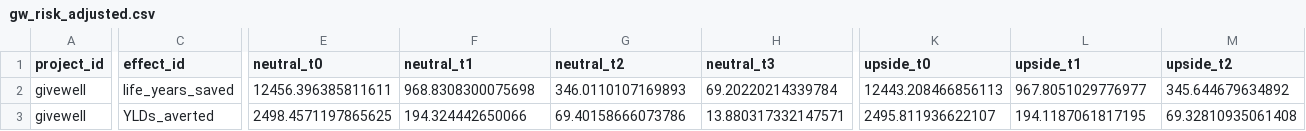
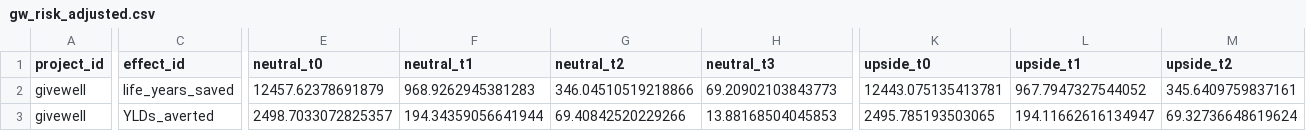
Before and after one commit to laurakduffy/all-intervention-models, a CSV file: gw-models/gw_risk_adjusted.csv, drawn as a sheet; only a part is shown, gaps mark what is left out; the diff covers the shown part only; the diff names each change by its address in the sheet, - before the commit and + after, or states it on an @@ line.

```diff
--- a/gw-models/gw_risk_adjusted.csv
+++ b/gw-models/gw_risk_adjusted.csv
-E2 (neutral_t0): 12456.396385811611
+E2 (neutral_t0): 12457.62378691879
-F2 (neutral_t1): 968.8308300075698
+F2 (neutral_t1): 968.9262945381283
-G2 (neutral_t2): 346.0110107169893
+G2 (neutral_t2): 346.04510519218866
-H2 (neutral_t3): 69.20220214339784
+H2 (neutral_t3): 69.20902103843773
-K2 (upside_t0): 12443.208466856113
+K2 (upside_t0): 12443.075135413781
-L2 (upside_t1): 967.8051029776977
+L2 (upside_t1): 967.7947327544052
-M2 (upside_t2): 345.644679634892
+M2 (upside_t2): 345.6409759837161
-E3 (neutral_t0): 2498.4571197865625
+E3 (neutral_t0): 2498.7033072825357
-F3 (neutral_t1): 194.324442650066
+F3 (neutral_t1): 194.34359056641944
-G3 (neutral_t2): 69.40158666073786
+G3 (neutral_t2): 69.40842520229266
-H3 (neutral_t3): 13.880317332147571
+H3 (neutral_t3): 13.88168504045853
-K3 (upside_t0): 2495.811936622107
+K3 (upside_t0): 2495.785193503065
-L3 (upside_t1): 194.1187061817195
+L3 (upside_t1): 194.11662616134947
-M3 (upside_t2): 69.32810935061408
+M3 (upside_t2): 69.32736648619624
```
Also changed, not shown: 94 edited cells elsewhere in this file, gw-models/summary_statistics.csv, leaf-models/leaf_risk_adjusted.csv, 26 other files.
